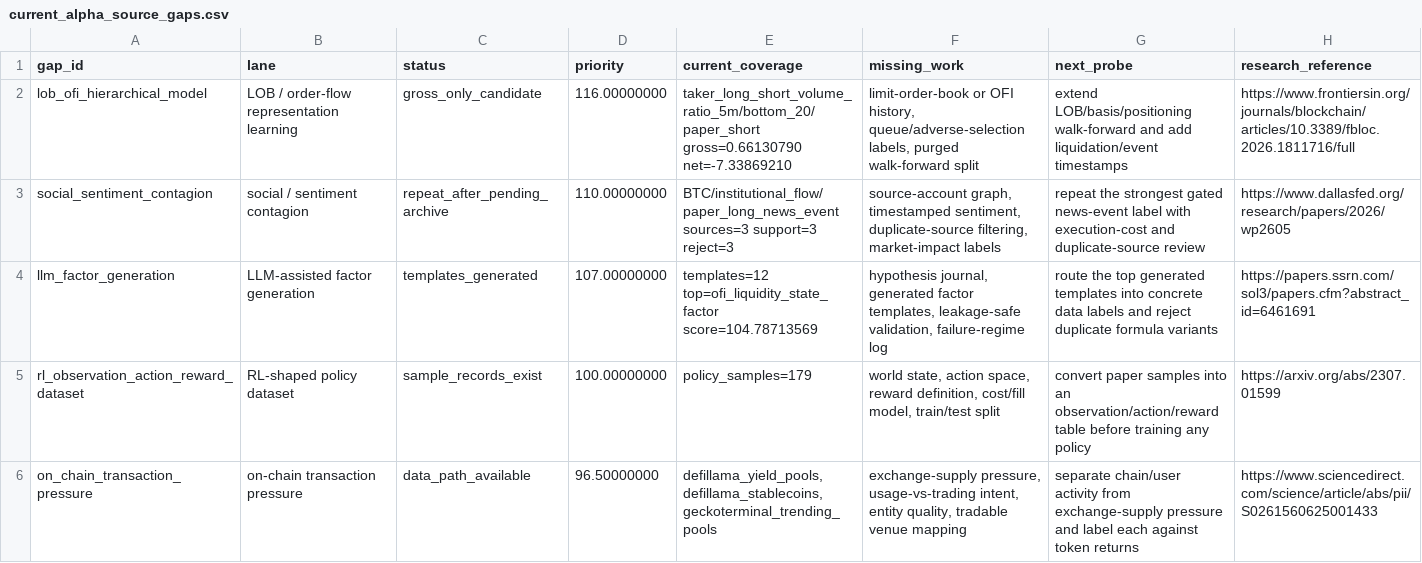
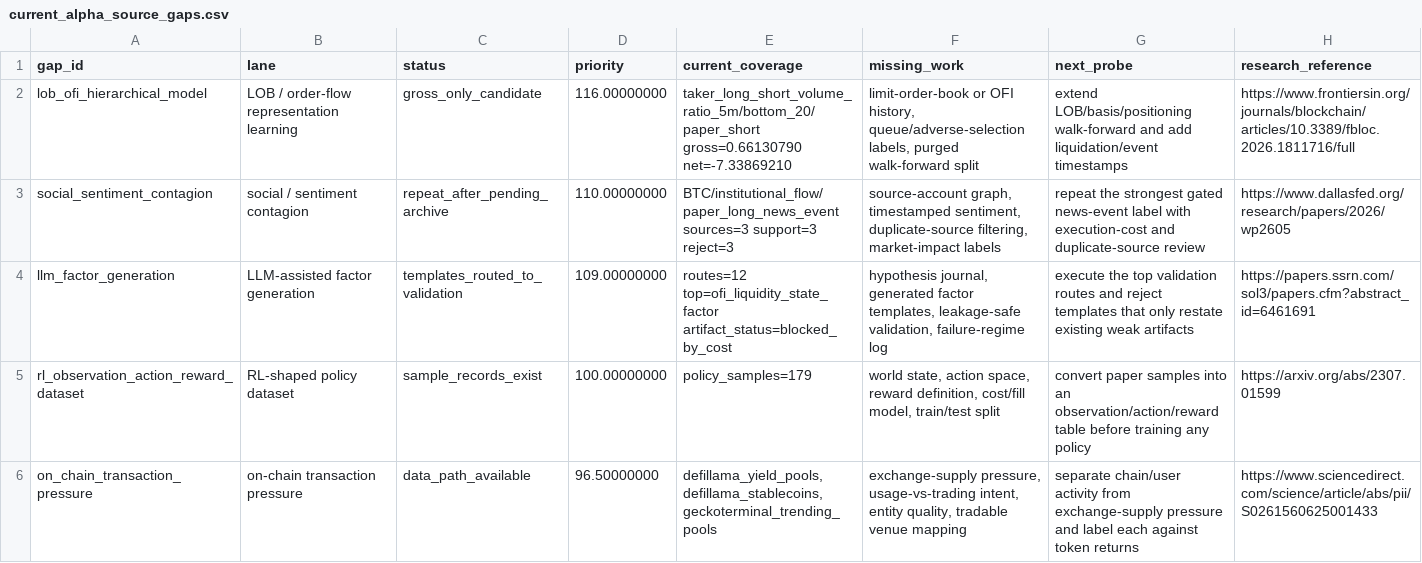
Before and after one commit to tomato414941/alpha-os, a CSV file: strategies/current_alpha_source_gaps.csv, drawn as a sheet; only a part is shown.

Commit message:
strategy: route factor templates to validation

```diff
--- a/strategies/current_alpha_source_gaps.csv
+++ b/strategies/current_alpha_source_gaps.csv
@@ -3,3 +3,3 @@ lob_ofi_hierarchical_model,LOB / order-flow representation learning,gross_only_c
 social_sentiment_contagion,social / sentiment contagion,repeat_after_pending_archive,110.00000000,BTC/institutional_flow/paper_long_news_event sources=3 support=3 reject=3,"source-account graph, timestamped sentiment, duplicate-source filtering, market-impact labels",repeat the strongest gated news-event label with execution-cost and duplicate-source review,https://www.dallasfed.org/research/papers/2026/wp2605
-llm_factor_generation,LLM-assisted factor generation,templates_generated,107.00000000,templates=12 top=ofi_liquidity_state_factor score=104.78713569,"hypothesis journal, generated factor templates, leakage-safe validation, failure-regime log",route the top generated templates into concrete data labels and reject duplicate formula variants,https://papers.ssrn.com/sol3/papers.cfm?abstract_id=6461691
+llm_factor_generation,LLM-assisted factor generation,templates_routed_to_validation,109.00000000,routes=12 top=ofi_liquidity_state_factor artifact_status=blocked_by_cost,"hypothesis journal, generated factor templates, leakage-safe validation, failure-regime log",execute the top validation routes and reject templates that only restate existing weak artifacts,https://papers.ssrn.com/sol3/papers.cfm?abstract_id=6461691
 rl_observation_action_reward_dataset,RL-shaped policy dataset,sample_records_exist,100.00000000,policy_samples=179,"world state, action space, reward definition, cost/fill model, train/test split",convert paper samples into an observation/action/reward table before training any policy,https://arxiv.org/abs/2307.01599
```
Also changed, not shown: 6 other files.
